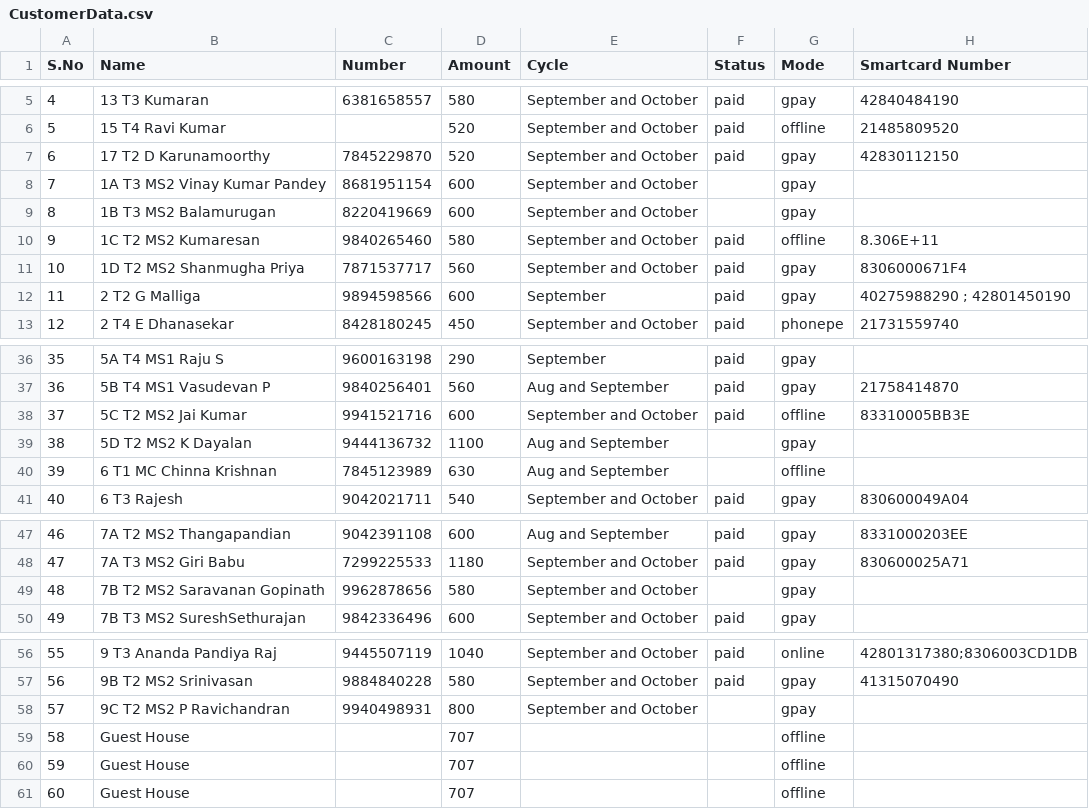
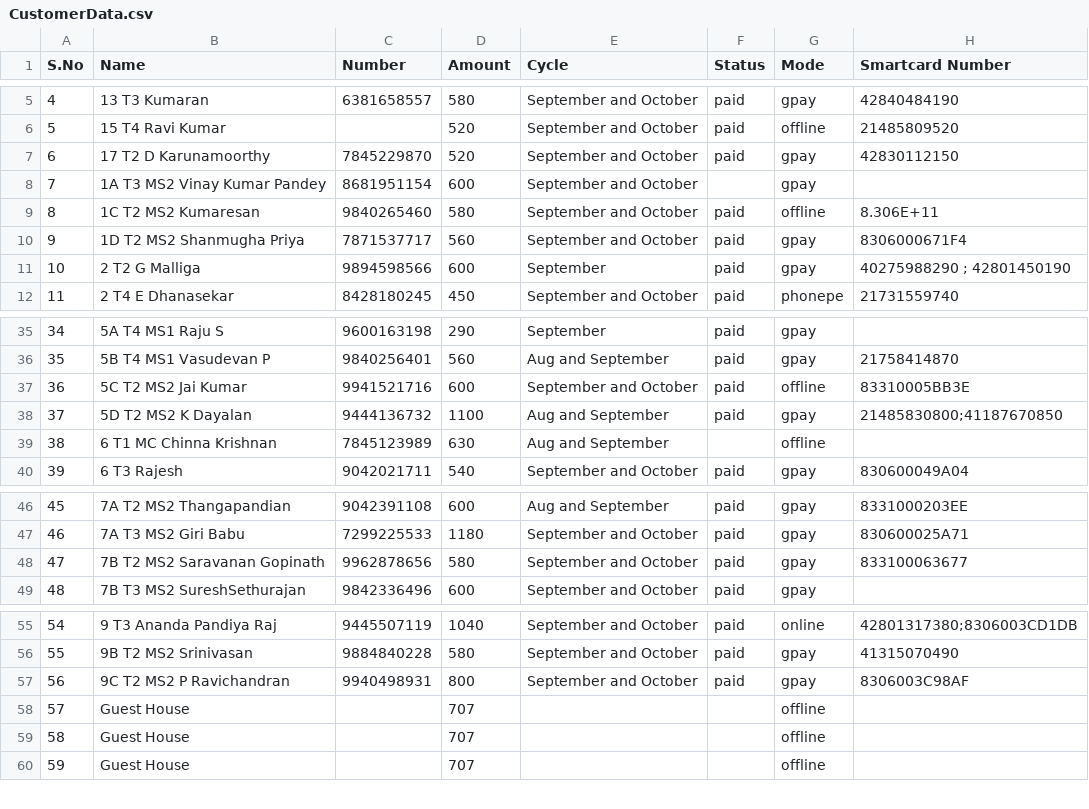
Before and after one commit to Gowthamrajp/PaymentReminder, a CSV file: CustomerData.csv, drawn as a sheet; only a part is shown, gaps mark what is left out; removed rows and columns are numbered as before the commit, all else as after; the diff names each change by its address in the sheet, - before the commit and + after, or states it on an @@ line.

Commit message:
data update

```diff
--- a/CustomerData.csv
+++ b/CustomerData.csv
-row 9: 8 | 1B T3 MS2 Balamurugan | 8220419669 | 600 | September and October |  | gpay
@@ column A (S.No) renumbered from row 9 down @@
-F38 (Status): (empty)
+F38 (Status): paid
-H38 (Smartcard Number): (empty)
+H38 (Smartcard Number): 21485830800;41187670850
-F48 (Status): (empty)
+F48 (Status): paid
-H48 (Smartcard Number): (empty)
+H48 (Smartcard Number): 833100063677
-F57 (Status): (empty)
+F57 (Status): paid
-H57 (Smartcard Number): (empty)
+H57 (Smartcard Number): 8306003C98AF
```
